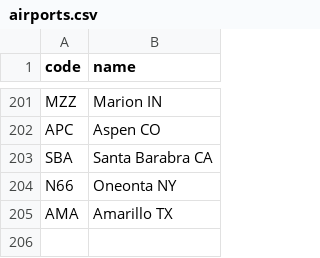
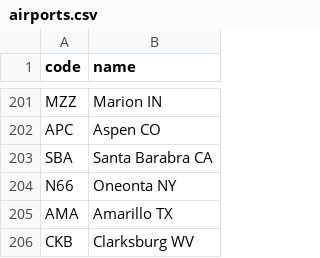
Before and after one commit to kds54/MMM-Planefinder, a CSV file: airports.csv, drawn as a sheet; only a part is shown, gaps mark what is left out.

Commit message:
Update airports.csv

```diff
--- a/airports.csv
+++ b/airports.csv
@@ -205 +205,2 @@ N66,Oneonta NY
 AMA,Amarillo TX
+CKB,Clarksburg WV
```
